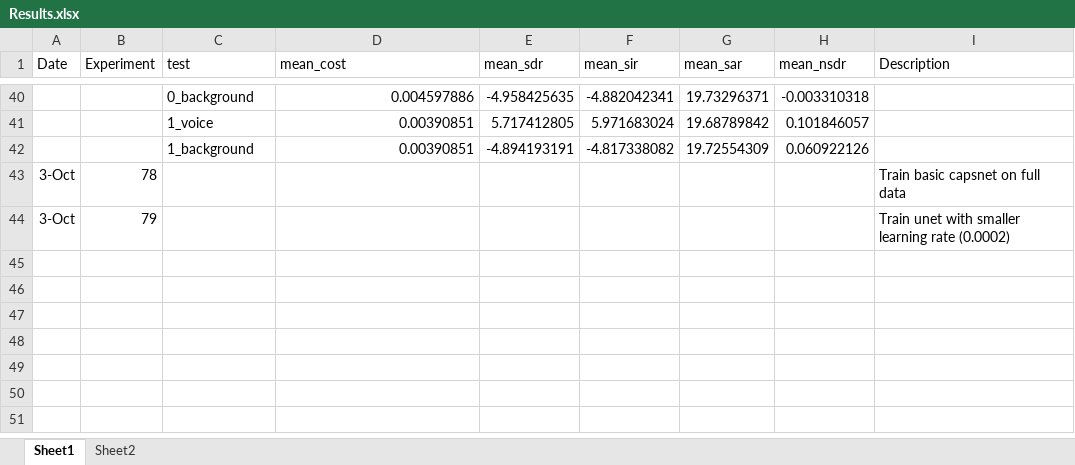
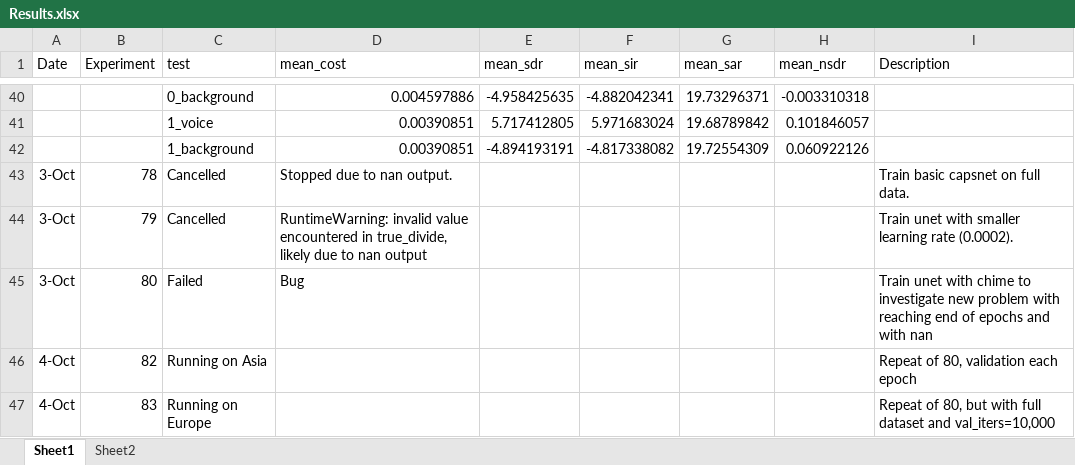
Before and after one commit to tobystaines/MScFinalProject, an Excel workbook: test_metrics/Results.xlsx, sheet Sheet1, drawn as a sheet; only a part is shown, gaps mark what is left out; values as stored, in another font and other column widths than the file's, no borders; the diff names each change by its address in the sheet, - before the commit and + after, or states it on an @@ line.

```diff
--- a/test_metrics/Results.xlsx (sheet Sheet1)
+++ b/test_metrics/Results.xlsx (sheet Sheet1)
-C43:C44 (test): (empty)
+C43:C44 (test): Cancelled
-D43 (mean_cost): (empty)
+D43 (mean_cost): Stopped due to nan output.
-I43 (Description): Train basic capsnet on full data
+I43 (Description): Train basic capsnet on full data.
-D44 (mean_cost): (empty)
+D44 (mean_cost): RuntimeWarning: invalid value encountered in true_divide, likely due to nan output
-I44 (Description): …learning rate (0.0002)
+I44 (Description): …learning rate (0.0002).
+row 45: 3-Oct | 80 | Failed | Bug |  |  |  |  | Train unet with chime to investigate new problem with reaching end of epochs and with nan
+row 46: 4-Oct | 82 | Running on Asia |  |  |  |  |  | Repeat of 80, validation each epoch
+row 47: 4-Oct | 83 | Running on Europe |  |  |  |  |  | Repeat of 80, but with full dataset and val_iters=10,000
```
Also changed, not shown: sheet Sheet2, 2 other files.
